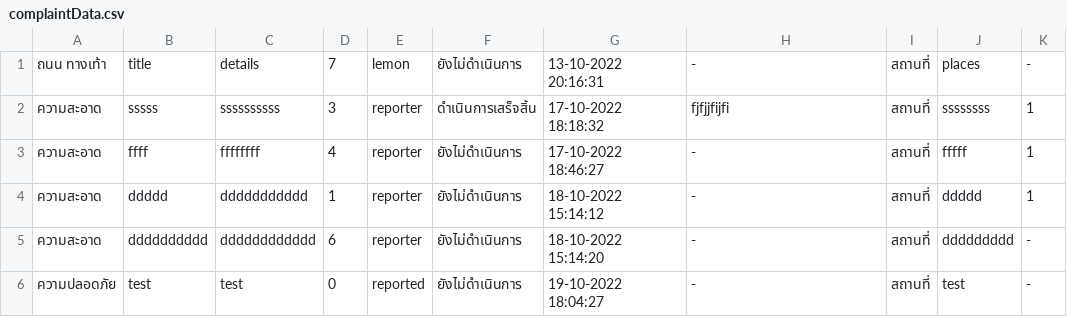
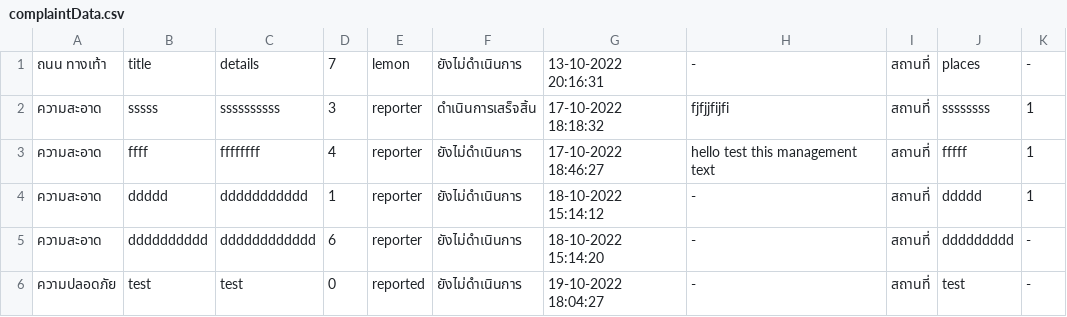
Before and after one commit to atitaya03/project_java_piao, a CSV file: executablefiles_csv/csv/complaintData.csv, drawn as a sheet.

Commit message:
fixing some complaint logic and filter complaint in staff page

```diff
--- a/executablefiles_csv/csv/complaintData.csv
+++ b/executablefiles_csv/csv/complaintData.csv
@@ -2,3 +2,3 @@
 ความสะอาด,sssss,ssssssssss,3,reporter,ดำเนินการเสร็จสิ้น,17-10-2022 18:18:32,fjfjjfijfi,สถานที่,ssssssss,1
-ความสะอาด,ffff,ffffffff,4,reporter,ยังไม่ดำเนินการ,17-10-2022 18:46:27,-,สถานที่,fffff,1
+ความสะอาด,ffff,ffffffff,4,reporter,ยังไม่ดำเนินการ,17-10-2022 18:46:27,hello test this management text,สถานที่,fffff,1
 ความสะอาด,ddddd,ddddddddddd,1,reporter,ยังไม่ดำเนินการ,18-10-2022 15:14:12,-,สถานที่,ddddd,1
```
Also changed, not shown: executablefiles_csv/csv/userData.csv, 4 other files.
